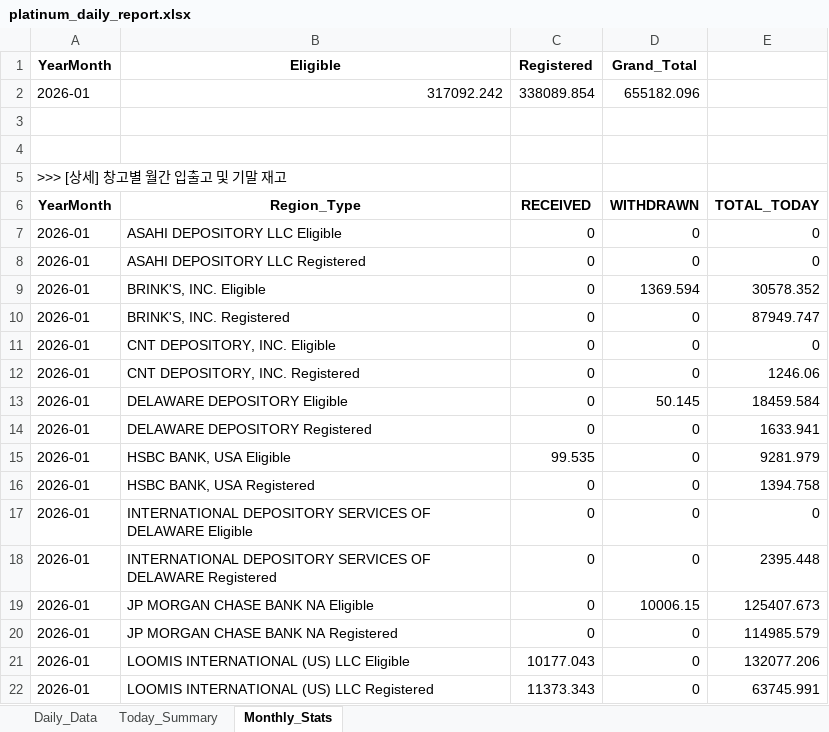
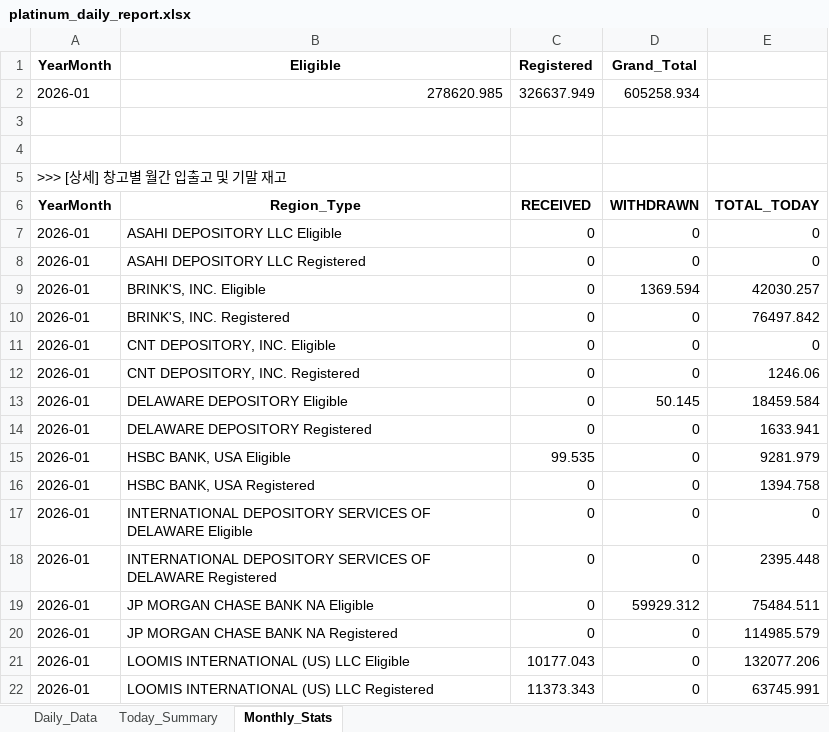
Before and after one commit to laseneca28/Platinum-tracker, an Excel workbook: platinum_daily_report.xlsx, sheet Monthly_Stats, drawn as a sheet; only a part is shown; values as stored, in another font and other column widths than the file's, no borders; removed rows and columns are numbered as before the commit, all else as after; the diff names each change by its address in the sheet, - before the commit and + after, or states it on an @@ line.

```diff
--- a/platinum_daily_report.xlsx (sheet Monthly_Stats)
+++ b/platinum_daily_report.xlsx (sheet Monthly_Stats)
-row 2: 2026-01 | 317092.242 | 338089.854 | 655182.096
+row 2: 2026-01 | 278620.985 | 326637.949 | 605258.934
-E9: 30578.352
+E9: 42030.257
-E10: 87949.747
+E10: 76497.842
-D19 (Grand_Total): 10006.15
+D19 (Grand_Total): 59929.312
-E19: 125407.673
+E19: 75484.511
```
Also changed, not shown: sheet Daily_Data, sheet Today_Summary.
